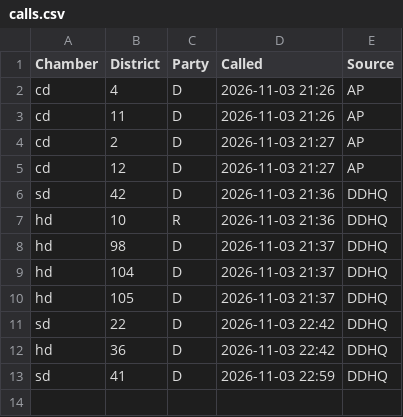
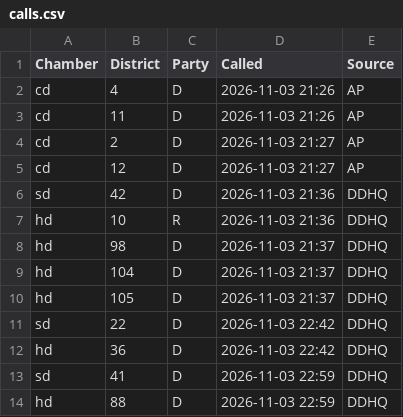
Before and after one commit to theo-cf/nc-turnout-data, a CSV file: calls.csv, drawn as a sheet; the diff names each change by its address in the sheet, - before the commit and + after, or states it on an @@ line.

```diff
--- a/calls.csv
+++ b/calls.csv
+row 14: hd | 88 | D | 2026-11-03 22:59 | DDHQ
```
Also changed, not shown: 1 other file.
